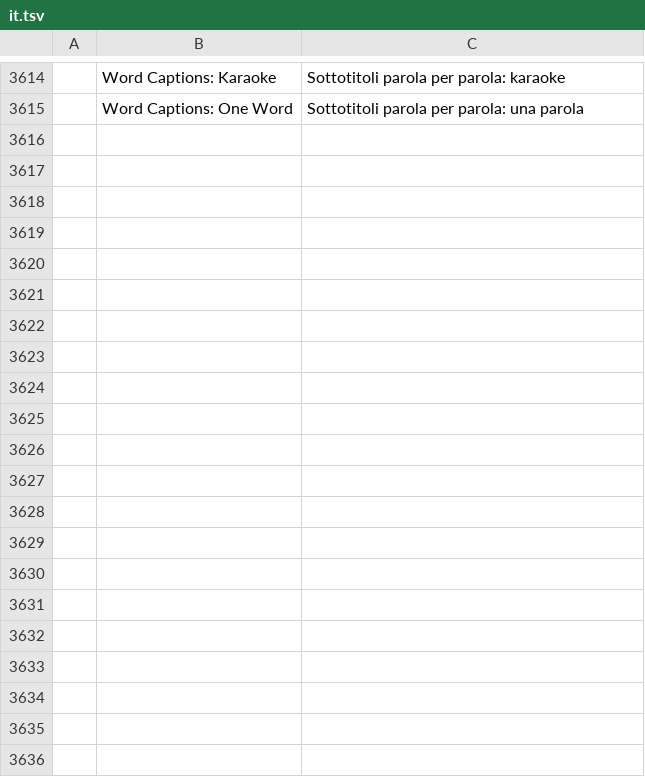
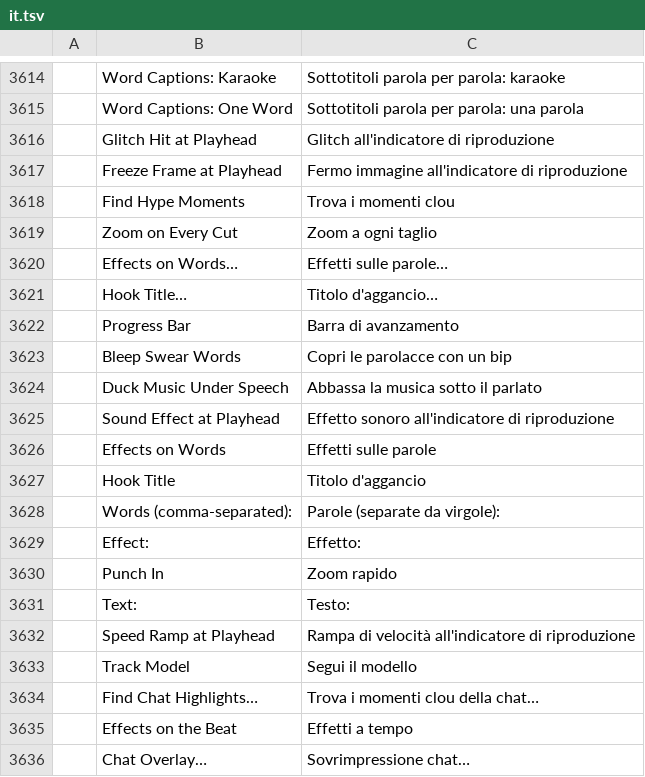
Before and after one commit to GOD-GAMER/filmcraft, a TSV file: crates/ui-egui/src/i18n/it.tsv, drawn as a sheet; only a part is shown, gaps mark what is left out.

```diff
--- a/crates/ui-egui/src/i18n/it.tsv
+++ b/crates/ui-egui/src/i18n/it.tsv
@@ -3615 +3615,22 @@
 	Word Captions: One Word	Sottotitoli parola per parola: una parola
+	Glitch Hit at Playhead	Glitch all'indicatore di riproduzione
+	Freeze Frame at Playhead	Fermo immagine all'indicatore di riproduzione
+	Find Hype Moments	Trova i momenti clou
+	Zoom on Every Cut	Zoom a ogni taglio
+	Effects on Words…	Effetti sulle parole…
+	Hook Title…	Titolo d'aggancio…
+	Progress Bar	Barra di avanzamento
+	Bleep Swear Words	Copri le parolacce con un bip
+	Duck Music Under Speech	Abbassa la musica sotto il parlato
+	Sound Effect at Playhead	Effetto sonoro all'indicatore di riproduzione
+	Effects on Words	Effetti sulle parole
+	Hook Title	Titolo d'aggancio
+	Words (comma-separated):	Parole (separate da virgole):
+	Effect:	Effetto:
+	Punch In	Zoom rapido
+	Text:	Testo:
+	Speed Ramp at Playhead	Rampa di velocità all'indicatore di riproduzione
+	Track Model	Segui il modello
+	Find Chat Highlights…	Trova i momenti clou della chat…
+	Effects on the Beat	Effetti a tempo
+	Chat Overlay…	Sovrimpressione chat…
```
Also changed, not shown: crates/ui-egui/src/i18n/fr.tsv, crates/ui-egui/src/i18n/ja.tsv, 23 other files.
